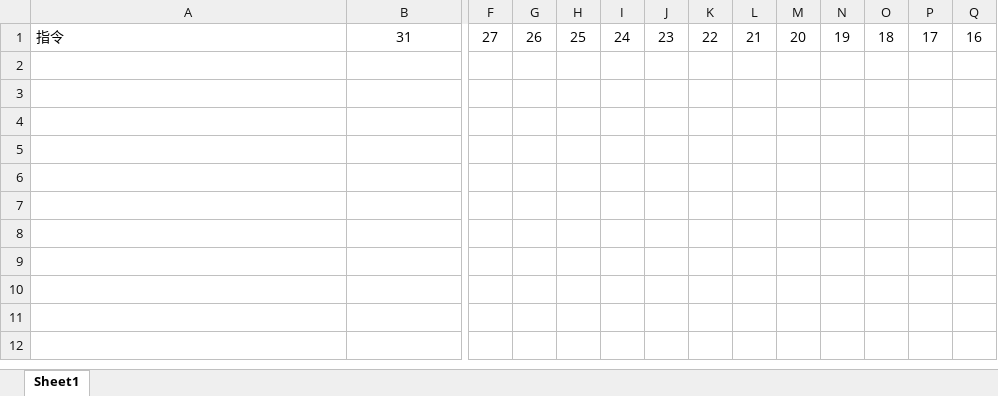
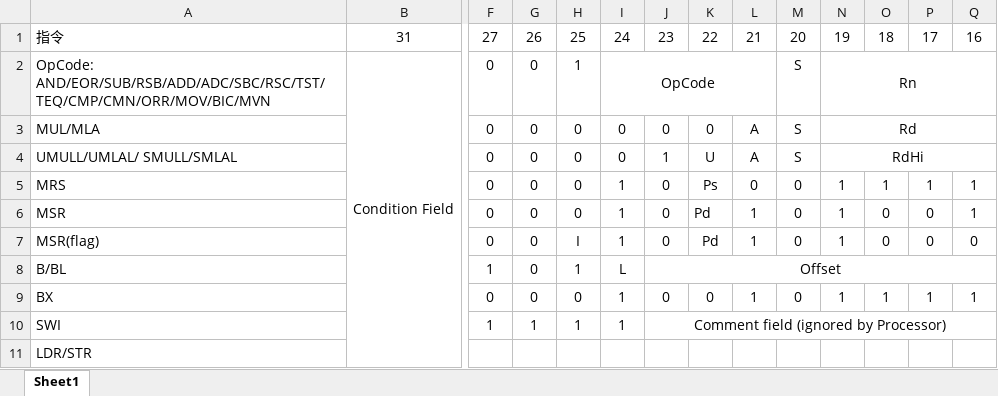
Before and after one commit to aksunlight/notes, an Excel workbook: ARMV4T指令.xlsx, sheet Sheet1, drawn as a sheet; only a part is shown, gaps mark what is left out; values as stored, in another font and other column widths than the file's, no borders; rows hold the shown columns only; the diff names each change by its address in the sheet, - before the commit and + after, or states it on an @@ line.

Commit message:
modify files

```diff
--- a/ARMV4T指令.xlsx (sheet Sheet1)
+++ b/ARMV4T指令.xlsx (sheet Sheet1)
+row 2: OpCode: AND/EOR/SUB/RSB/ADD/ADC/SBC/RSC/TST/TEQ/CMP/CMN/ORR/MOV/BIC/MVN | Condition Field | 0 | 0 | 1 | OpCode |  |  |  | S | Rn
+row 3: MUL/MLA |  | 0 | 0 | 0 | 0 | 0 | 0 | A | S | Rd
+row 4: UMULL/UMLAL/ SMULL/SMLAL |  | 0 | 0 | 0 | 0 | 1 | U | A | S | RdHi
+row 5: MRS |  | 0 | 0 | 0 | 1 | 0 | Ps | 0 | 0 | 1 | 1 | 1 | 1
+row 6: MSR |  | 0 | 0 | 0 | 1 | 0 | Pd | 1 | 0 | 1 | 0 | 0 | 1
+row 7: MSR(flag) |  | 0 | 0 | I | 1 | 0 | Pd | 1 | 0 | 1 | 0 | 0 | 0
+row 8: B/BL |  | 1 | 0 | 1 | L | Offset
+row 9: BX |  | 0 | 0 | 0 | 1 | 0 | 0 | 1 | 0 | 1 | 1 | 1 | 1
+row 10: SWI |  | 1 | 1 | 1 | 1 | Comment field (ignored by Processor)
+row 11: LDR/STR
```
